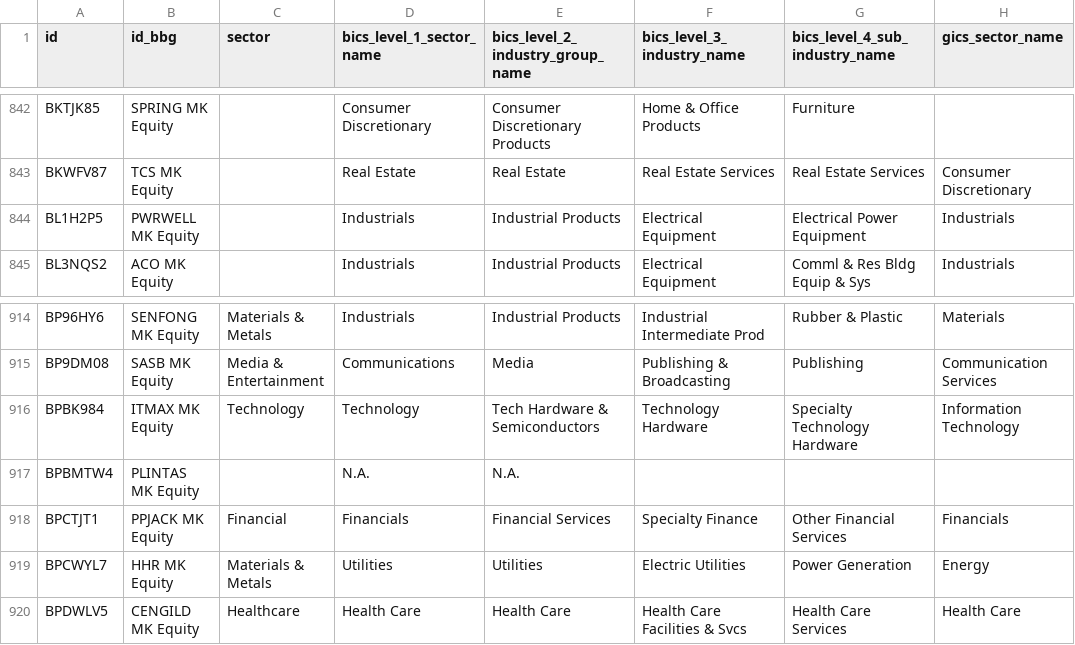
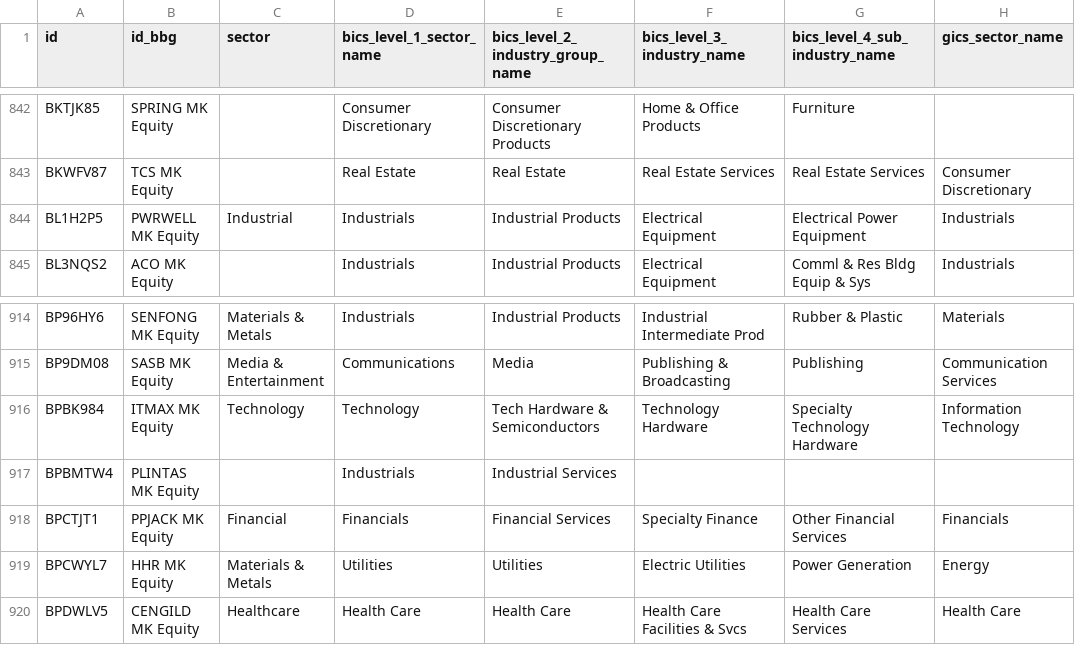
Before and after one commit to etq-quant/bursa, a CSV file: data/meta_data.csv, drawn as a sheet; only a part is shown, gaps mark what is left out; the diff names each change by its address in the sheet, - before the commit and + after, or states it on an @@ line.

Commit message:
[bot] commit

```diff
--- a/data/meta_data.csv
+++ b/data/meta_data.csv
-C844 (sector): (empty)
+C844 (sector): Industrial
-D917 (bics_level_1_sector_name): N.A.
+D917 (bics_level_1_sector_name): Industrials
-E917 (bics_level_2_industry_group_name): N.A.
+E917 (bics_level_2_industry_group_name): Industrial Services
```
